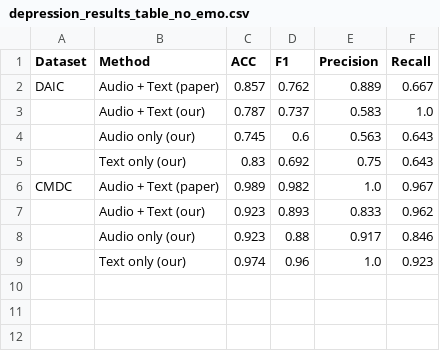
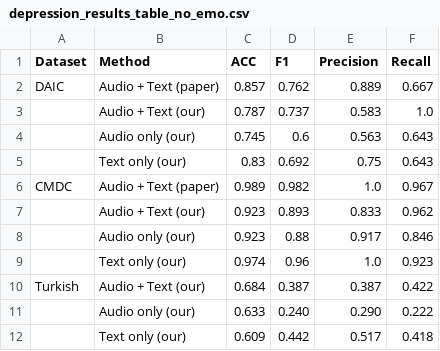
Before and after one commit to emreYilmaz28845/LLM-Depression, a CSV file: depression_results_table_no_emo.csv, drawn as a sheet.

Commit message:
turkish label threhold change

```diff
--- a/depression_results_table_no_emo.csv
+++ b/depression_results_table_no_emo.csv
@@ -9 +9,4 @@ CMDC,Audio + Text (paper),0.989,0.982,1.0,0.967
 ,Text only (our),0.974,0.96,1.0,0.923
+Turkish,Audio + Text (our),0.684,0.387,0.387,0.422
+,Audio only (our),0.633,0.240,0.290,0.222
+,Text only (our),0.609,0.442,0.517,0.418
```
Also changed, not shown: 5 other files.
